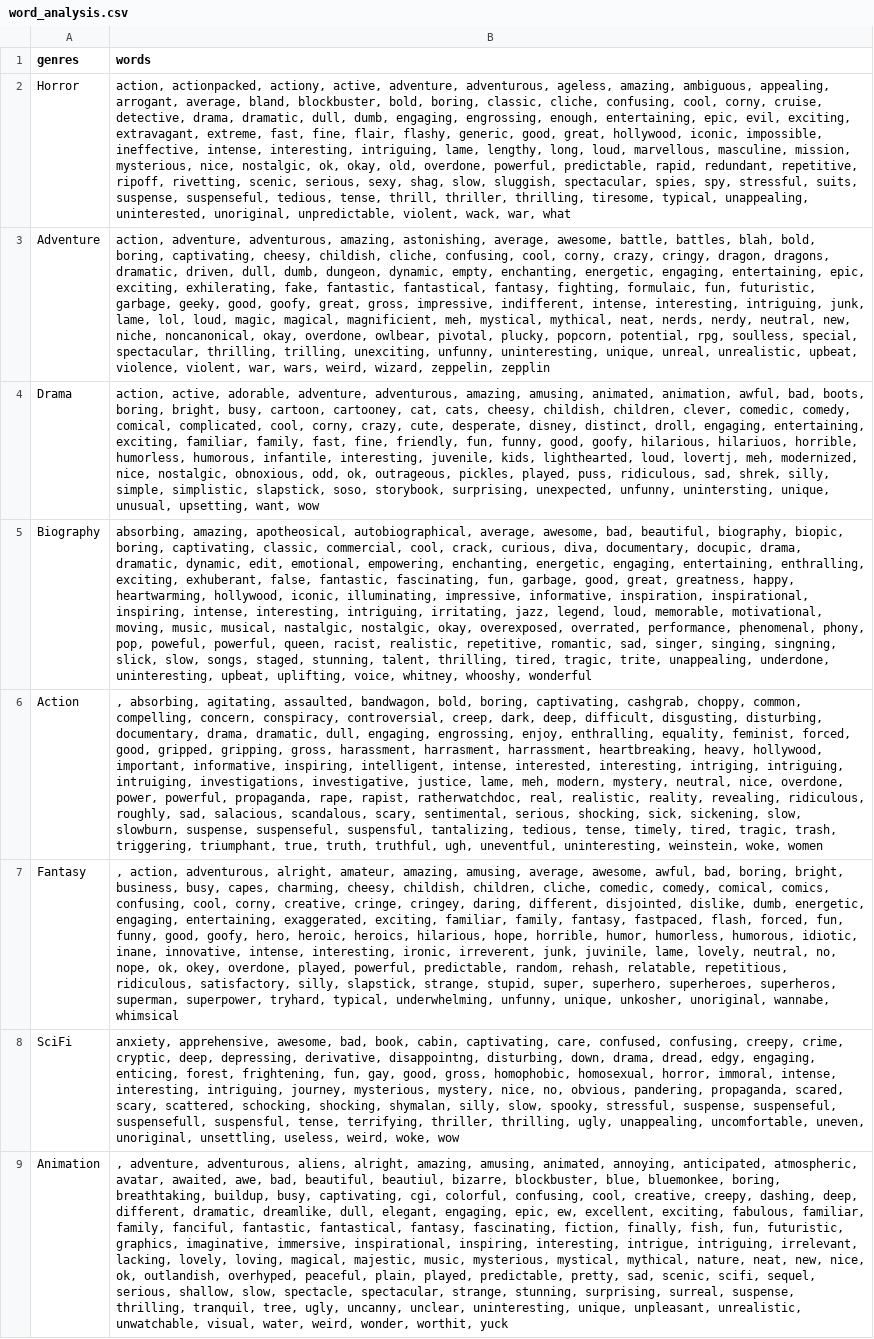
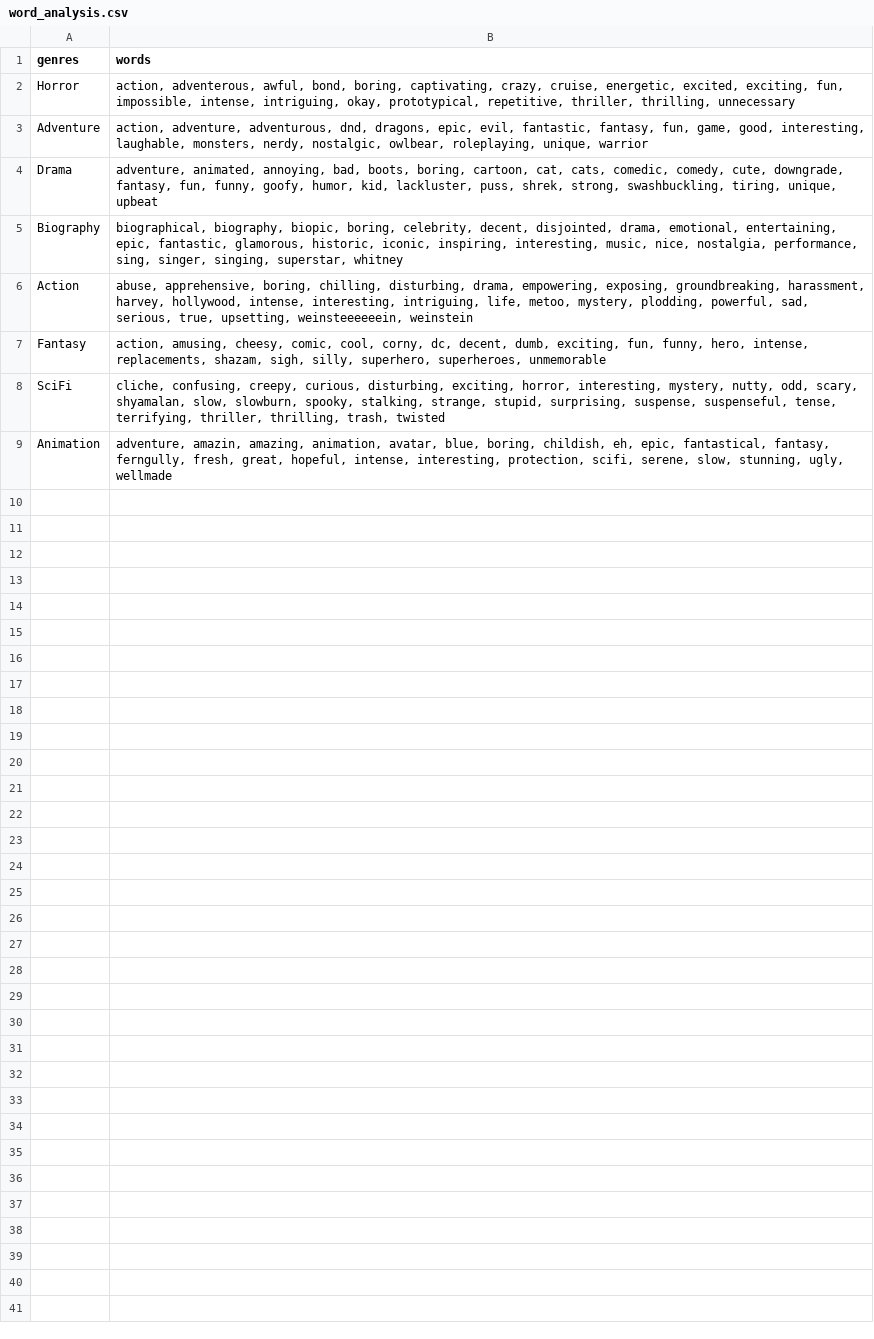
Before and after one commit to Ethical-Intelligence-Lab/evaluative_trajectories_2, a CSV file: directly_experienced_content/analysis/word_analysis.csv, drawn as a sheet; the diff names each change by its address in the sheet, - before the commit and + after, or states it on an @@ line.

```diff
--- a/directly_experienced_content/analysis/word_analysis.csv
+++ b/directly_experienced_content/analysis/word_analysis.csv
-B2 (words): action, actionpacked, actiony, active, adventure, adventurous, ageless, amazing, ambiguous, appealing, arrogant, average, bland, blockbuster, bold, boring, classic, cliche, confusing, cool, corny, cruise, detective, drama, dramatic, dull, dumb, engaging, engrossing, enough, entertaining, epic, evil, exciting, extravagant, extreme, fast, fine, flair, flashy, generic, good, great, hollywood, iconic, impossible, ineffective, intense, interesting, intriguing, lame, lengthy, long, loud, marvellous, masculine, mission, mysterious, nice, nostalgic, ok, okay, old, overdone, powerful, predictable, rapid, redundant, repetitive, ripoff, rivetting, scenic, serious, sexy, shag, slow, sluggish, spectacular, spies, spy, stressful, suits, suspense, suspenseful, tedious, tense, thrill, thriller, thrilling, tiresome, typical, unappealing, uninterested, unoriginal, unpredictable, violent, wack, war, what
+B2 (words): action, adventerous, awful, bond, boring, captivating, crazy, cruise, energetic, excited, exciting, fun, impossible, intense, intriguing, okay, prototypical, repetitive, thriller, thrilling, unnecessary
-B3 (words): …adventure, adventurous, amazing, astonishing, average, awesome, battle, battles, blah, bold, boring, captivating, cheesy, childish, cliche, confusing, cool, corny, crazy, cringy, dragon, dragons, dramatic, driven, dull, dumb, dungeon, dynamic, empty, enchanting, energetic, engaging, entertaining, epic, exciting, exhilerating, fake, fantastic, fantastical, fantasy, fighting, formulaic, fun, futuristic, garbage, geeky, good, goofy, great, gross, impressive, indifferent, intense, interesting, intriguing, junk, lame, lol, loud, magic, magical, magnificient, meh, mystical, mythical, neat, nerds, nerdy, neutral, new, niche, noncanonical, okay, overdone, owlbear, pivotal, plucky, popcorn, potential, rpg, soulless, special, spectacular, thrilling, trilling, unexciting, unfunny, uninteresting, unique, unreal, unrealistic, upbeat, violence, violent, war, wars, weird, wizard, zeppelin, zepplin
+B3 (words): …adventure, adventurous, dnd, dragons, epic, evil, fantastic, fantasy, fun, game, good, interesting, laughable, monsters, nerdy, nostalgic, owlbear, roleplaying, unique, warrior
-B4 (words): action, active, adorable, adventure, adventurous, amazing, amusing, animated, animation, awful, bad, boots, boring, bright, busy, cartoon, cartooney, cat, cats, cheesy, childish, children, clever, comedic, comedy, comical, complicated, cool, corny, crazy, cute, desperate, disney, distinct, droll, engaging, entertaining, exciting, familiar, family, fast, fine, friendly, fun, funny, good, goofy, hilarious, hilariuos, horrible, humorless, humorous, infantile, interesting, juvenile, kids, lighthearted, loud, lovertj, meh, modernized, nice, nostalgic, obnoxious, odd, ok, outrageous, pickles, played, puss, ridiculous, sad, shrek, silly, simple, simplistic, slapstick, soso, storybook, surprising, unexpected, unfunny, unintersting, unique, unusual, upsetting, want, wow
+B4 (words): adventure, animated, annoying, bad, boots, boring, cartoon, cat, cats, comedic, comedy, cute, downgrade, fantasy, fun, funny, goofy, humor, kid, lackluster, puss, shrek, strong, swashbuckling, tiring, unique, upbeat
-B5 (words): absorbing, amazing, apotheosical, autobiographical, average, awesome, bad, beautiful, biography, biopic, boring, captivating, classic, commercial, cool, crack, curious, diva, documentary, docupic, drama, dramatic, dynamic, edit, emotional, empowering, enchanting, energetic, engaging, entertaining, enthralling, exciting, exhuberant, false, fantastic, fascinating, fun, garbage, good, great, greatness, happy, heartwarming, hollywood, iconic, illuminating, impressive, informative, inspiration, inspirational, inspiring, intense, interesting, intriguing, irritating, jazz, legend, loud, memorable, motivational, moving, music, musical, nastalgic, nostalgic, okay, overexposed, overrated, performance, phenomenal, phony, pop, poweful, powerful, queen, racist, realistic, repetitive, romantic, sad, singer, singing, singning, slick, slow, songs, staged, stunning, talent, thrilling, tired, tragic, trite, unappealing, underdone, uninteresting, upbeat, uplifting, voice, whitney, whooshy, wonderful
+B5 (words): biographical, biography, biopic, boring, celebrity, decent, disjointed, drama, emotional, entertaining, epic, fantastic, glamorous, historic, iconic, inspiring, interesting, music, nice, nostalgia, performance, sing, singer, singing, superstar, whitney
-B6 (words): , absorbing, agitating, assaulted, bandwagon, bold, boring, captivating, cashgrab, choppy, common, compelling, concern, conspiracy, controversial, creep, dark, deep, difficult, disgusting, disturbing, documentary, drama, dramatic, dull, engaging, engrossing, enjoy, enthralling, equality, feminist, forced, good, gripped, gripping, gross, harassment, harrasment, harrassment, heartbreaking, heavy, hollywood, important, informative, inspiring, intelligent, intense, interested, interesting, intriging, intriguing, intruiging, investigations, investigative, justice, lame, meh, modern, mystery, neutral, nice, overdone, power, powerful, propaganda, rape, rapist, ratherwatchdoc, real, realistic, reality, revealing, ridiculous, roughly, sad, salacious, scandalous, scary, sentimental, serious, shocking, sick, sickening, slow, slowburn, suspense, suspenseful, suspensful, tantalizing, tedious, tense, timely, tired, tragic, trash, triggering, triumphant, true, truth, truthful, ugh, uneventful, uninteresting, weinstein, woke, women
+B6 (words): abuse, apprehensive, boring, chilling, disturbing, drama, empowering, exposing, groundbreaking, harassment, harvey, hollywood, intense, interesting, intriguing, life, metoo, mystery, plodding, powerful, sad, serious, true, upsetting, weinsteeeeeein, weinstein
-B7 (words): , action, adventurous, alright, amateur, amazing, amusing, average, awesome, awful, bad, boring, bright, business, busy, capes, charming, cheesy, childish, children, cliche, comedic, comedy, comical, comics, confusing, cool, corny, creative, cringe, cringey, daring, different, disjointed, dislike, dumb, energetic, engaging, entertaining, exaggerated, exciting, familiar, family, fantasy, fastpaced, flash, forced, fun, funny, good, goofy, hero, heroic, heroics, hilarious, hope, horrible, humor, humorless, humorous, idiotic, inane, innovative, intense, interesting, ironic, irreverent, junk, juvinile, lame, lovely, neutral, no, nope, ok, okey, overdone, played, powerful, predictable, random, rehash, relatable, repetitious, ridiculous, satisfactory, silly, slapstick, strange, stupid, super, superhero, superheroes, superheros, superman, superpower, tryhard, typical, underwhelming, unfunny, unique, unkosher, unoriginal, wannabe, whimsical
+B7 (words): action, amusing, cheesy, comic, cool, corny, dc, decent, dumb, exciting, fun, funny, hero, intense, replacements, shazam, sigh, silly, superhero, superheroes, unmemorable
-B8 (words): anxiety, apprehensive, awesome, bad, book, cabin, captivating, care, confused, confusing, creepy, crime, cryptic, deep, depressing, derivative, disappointng, disturbing, down, drama, dread, edgy, engaging, enticing, forest, frightening, fun, gay, good, gross, homophobic, homosexual, horror, immoral, intense, interesting, intriguing, journey, mysterious, mystery, nice, no, obvious, pandering, propaganda, scared, scary, scattered, schocking, shocking, shymalan, silly, slow, spooky, stressful, suspense, suspenseful, suspensefull, suspensful, tense, terrifying, thriller, thrilling, ugly, unappealing, uncomfortable, uneven, unoriginal, unsettling, useless, weird, woke, wow
+B8 (words): cliche, confusing, creepy, curious, disturbing, exciting, horror, interesting, mystery, nutty, odd, scary, shyamalan, slow, slowburn, spooky, stalking, strange, stupid, surprising, suspense, suspenseful, tense, terrifying, thriller, thrilling, trash, twisted
-B9 (words): , adventure, adventurous, aliens, alright, amazing, amusing, animated, annoying, anticipated, atmospheric, avatar, awaited, awe, bad, beautiful, beautiul, bizarre, blockbuster, blue, bluemonkee, boring, breathtaking, buildup, busy, captivating, cgi, colorful, confusing, cool, creative, creepy, dashing, deep, different, dramatic, dreamlike, dull, elegant, engaging, epic, ew, excellent, exciting, fabulous, familiar, family, fanciful, fantastic, fantastical, fantasy, fascinating, fiction, finally, fish, fun, futuristic, graphics, imaginative, immersive, inspirational, inspiring, interesting, intrigue, intriguing, irrelevant, lacking, lovely, loving, magical, majestic, music, mysterious, mystical, mythical, nature, neat, new, nice, ok, outlandish, overhyped, peaceful, plain, played, predictable, pretty, sad, scenic, scifi, sequel, serious, shallow, slow, spectacle, spectacular, strange, stunning, surprising, surreal, suspense, thrilling, tranquil, tree, ugly, uncanny, unclear, uninteresting, unique, unpleasant, unrealistic, unwatchable, visual, water, weird, wonder, worthit, yuck
+B9 (words): adventure, amazin, amazing, animation, avatar, blue, boring, childish, eh, epic, fantastical, fantasy, ferngully, fresh, great, hopeful, intense, interesting, protection, scifi, serene, slow, stunning, ugly, wellmade
```
Also changed, not shown: 28 other files.
